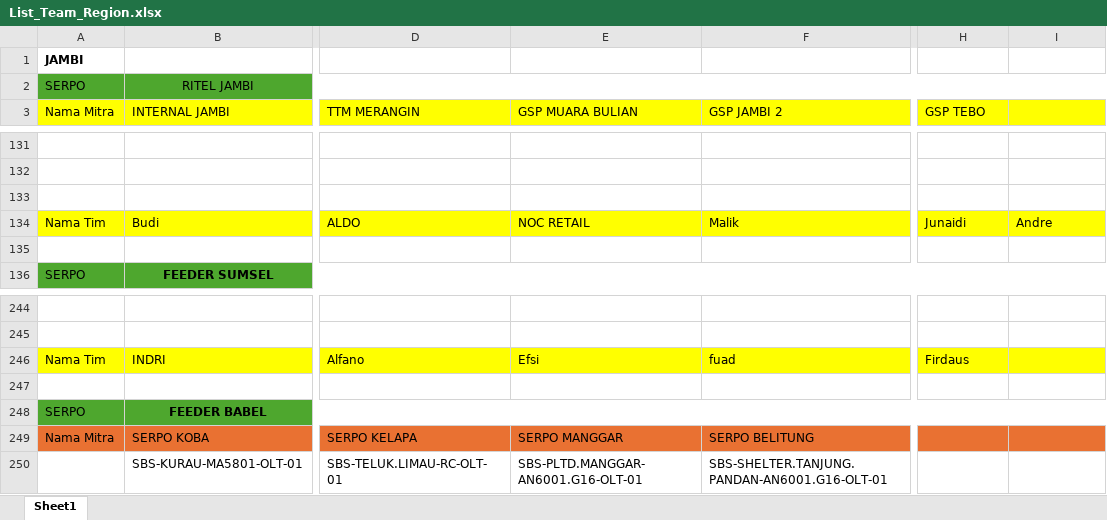
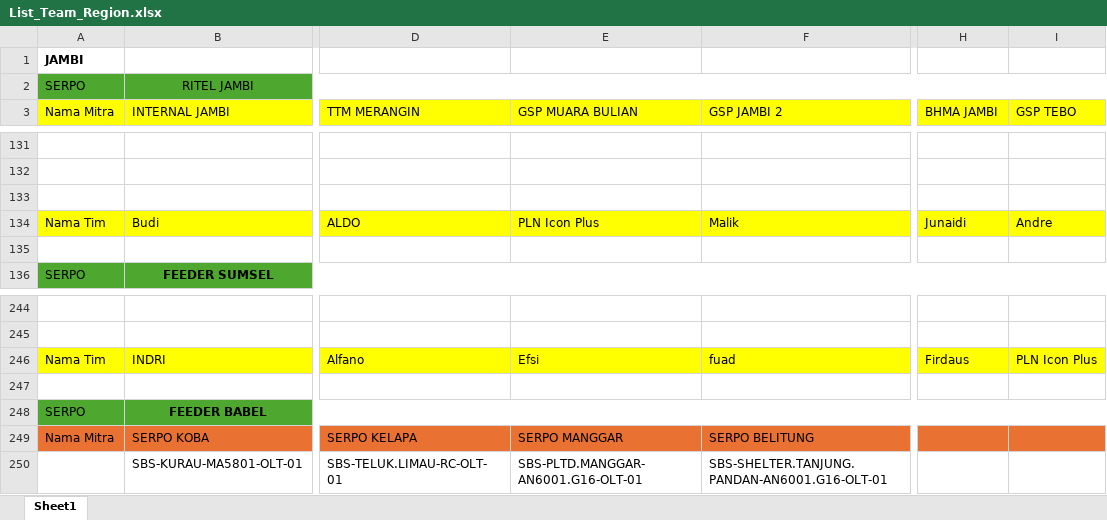
Before and after one commit to muhammadyosa/iconritel, an Excel workbook: public/data/List_Team_Region.xlsx, sheet Sheet1, drawn as a sheet; only a part is shown, gaps mark what is left out; values as stored, in another font and other column widths than the file's, no borders; conditional formats and table styles not drawn; the diff covers the shown part only; the diff names each change by its address in the sheet, - before the commit and + after, or states it on an @@ line.

```diff
--- a/public/data/List_Team_Region.xlsx (sheet Sheet1)
+++ b/public/data/List_Team_Region.xlsx (sheet Sheet1)
-H3: GSP TEBO
+H3: BHMA JAMBI
-I3: (empty)
+I3: GSP TEBO
-E134 (GSP MUARA BULIAN): NOC RETAIL
+E134 (GSP MUARA BULIAN): PLN Icon Plus
-I246 (GSP TEBO): (empty)
+I246 (GSP TEBO): PLN Icon Plus
```
Also changed, not shown: 22 edited cells elsewhere in this sheet.
